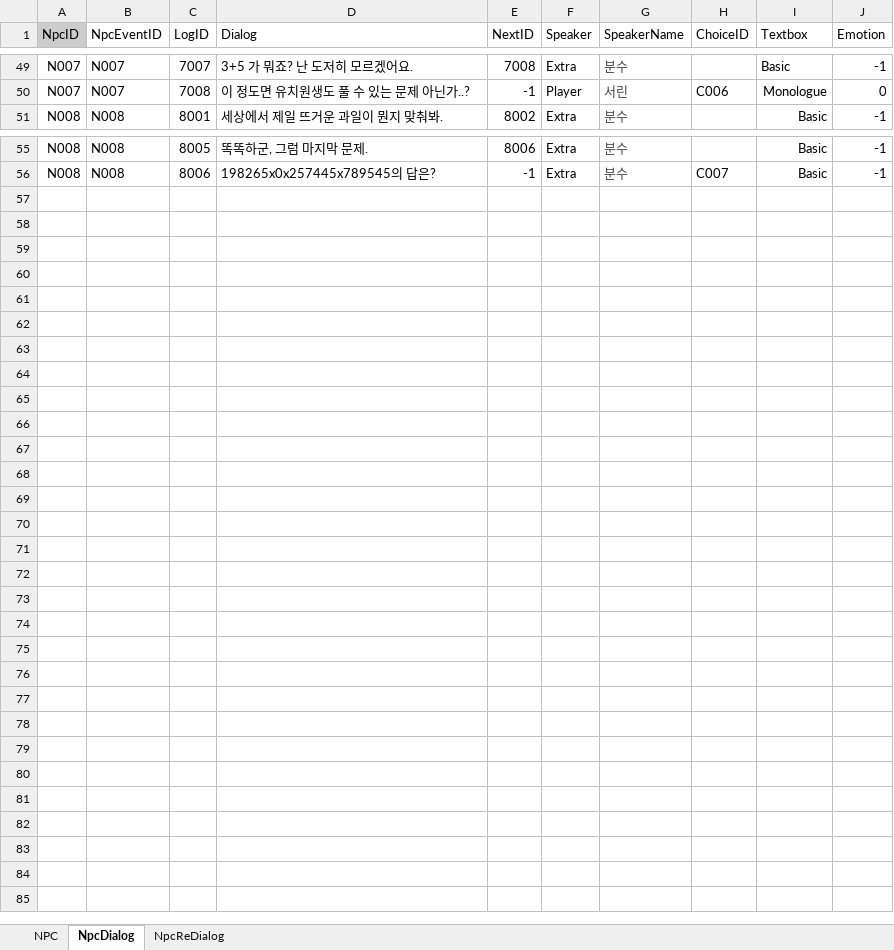
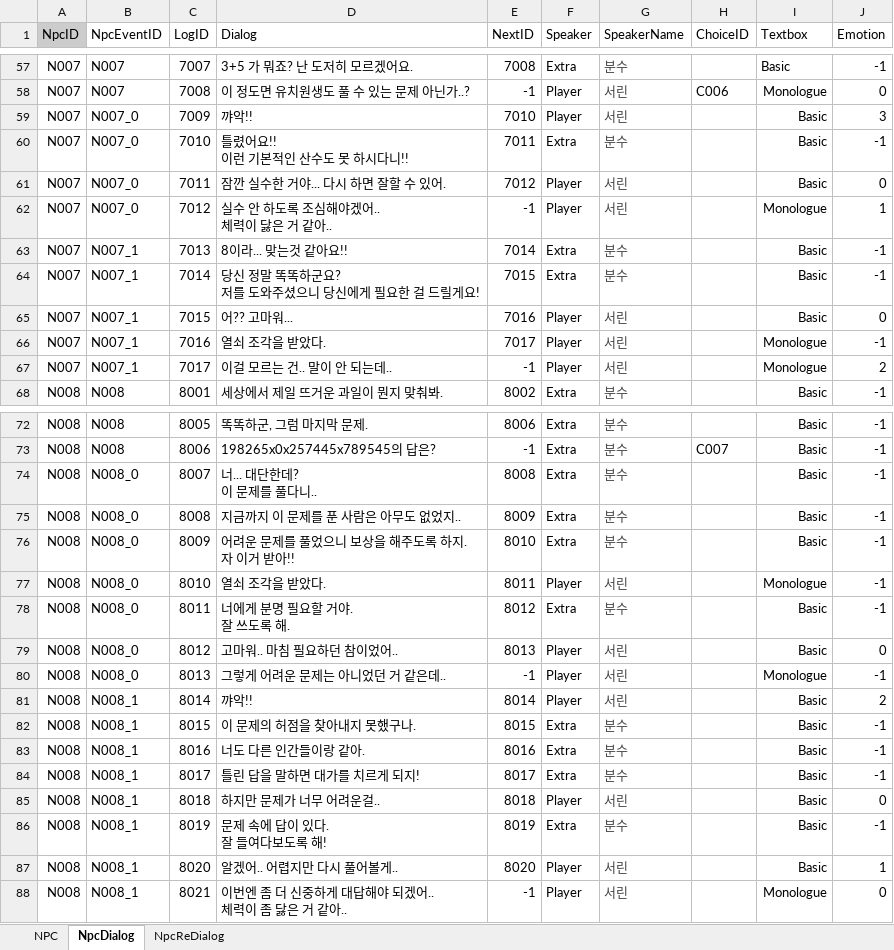
Before and after one commit to hyezzl/DreamDementor, an Excel workbook: Assets/02Script/Table/NpcTable.xlsx, sheet NpcDialog, drawn as a sheet; only a part is shown, gaps mark what is left out; values as stored, in another font and other column widths than the file's, no borders; charts and pictures and table styles not drawn; ↵ is a line break in a cell; the diff covers the shown part only; the diff names each change by its address in the sheet, - before the commit and + after, or states it on an @@ line.

```diff
--- a/Assets/02Script/Table/NpcTable.xlsx (sheet NpcDialog)
+++ b/Assets/02Script/Table/NpcTable.xlsx (sheet NpcDialog)
+row 59: N007 | N007_0 | 7009 | 꺄악!! | 7010 | Player | 서린 |  | Basic | 3
+row 60: N007 | N007_0 | 7010 | 틀렸어요!! ↵ 이런 기본적인 산수도 못 하시다니!! | 7011 | Extra | 분수 |  | Basic | -1
+row 61: N007 | N007_0 | 7011 | 잠깐 실수한 거야... 다시 하면 잘할 수 있어. | 7012 | Player | 서린 |  | Basic | 0
+row 62: N007 | N007_0 | 7012 | 실수 안 하도록 조심해야겠어.. ↵ 체력이 닳은 거 같아.. | -1 | Player | 서린 |  | Monologue | 1
+row 63: N007 | N007_1 | 7013 | 8이라... 맞는것 같아요!! | 7014 | Extra | 분수 |  | Basic | -1
+row 64: N007 | N007_1 | 7014 | 당신 정말 똑똑하군요? ↵ 저를 도와주셨으니 당신에게 필요한 걸 드릴게요! | 7015 | Extra | 분수 |  | Basic | -1
+row 65: N007 | N007_1 | 7015 | 어?? 고마워... | 7016 | Player | 서린 |  | Basic | 0
+row 66: N007 | N007_1 | 7016 | 열쇠 조각을 받았다. | 7017 | Player | 서린 |  | Monologue | -1
+row 67: N007 | N007_1 | 7017 | 이걸 모르는 건.. 말이 안 되는데.. | -1 | Player | 서린 |  | Monologue | 2
+row 74: N008 | N008_0 | 8007 | 너... 대단한데? ↵ 이 문제를 풀다니.. | 8008 | Extra | 분수 |  | Basic | -1
+row 75: N008 | N008_0 | 8008 | 지금까지 이 문제를 푼 사람은 아무도 없었지.. | 8009 | Extra | 분수 |  | Basic | -1
+row 76: N008 | N008_0 | 8009 | 어려운 문제를 풀었으니 보상을 해주도록 하지. ↵ 자 이거 받아!! | 8010 | Extra | 분수 |  | Basic | -1
+row 77: N008 | N008_0 | 8010 | 열쇠 조각을 받았다. | 8011 | Player | 서린 |  | Monologue | -1
+row 78: N008 | N008_0 | 8011 | 너에게 분명 필요할 거야. ↵ 잘 쓰도록 해. | 8012 | Extra | 분수 |  | Basic | -1
+row 79: N008 | N008_0 | 8012 | 고마워.. 마침 필요하던 참이었어.. | 8013 | Player | 서린 |  | Basic | 0
+row 80: N008 | N008_0 | 8013 | 그렇게 어려운 문제는 아니었던 거 같은데.. | -1 | Player | 서린 |  | Monologue | -1
+row 81: N008 | N008_1 | 8014 | 꺄악!! | 8014 | Player | 서린 |  | Basic | 2
+row 82: N008 | N008_1 | 8015 | 이 문제의 허점을 찾아내지 못했구나. | 8015 | Extra | 분수 |  | Basic | -1
+row 83: N008 | N008_1 | 8016 | 너도 다른 인간들이랑 같아. | 8016 | Extra | 분수 |  | Basic | -1
+row 84: N008 | N008_1 | 8017 | 틀린 답을 말하면 대가를 치르게 되지! | 8017 | Extra | 분수 |  | Basic | -1
+row 85: N008 | N008_1 | 8018 | 하지만 문제가 너무 어려운걸.. | 8018 | Player | 서린 |  | Basic | 0
+row 86: N008 | N008_1 | 8019 | 문제 속에 답이 있다. ↵ 잘 들여다보도록 해! | 8019 | Extra | 분수 |  | Basic | -1
+row 87: N008 | N008_1 | 8020 | 알겠어.. 어렵지만 다시 풀어볼게.. | 8020 | Player | 서린 |  | Basic | 1
+row 88: N008 | N008_1 | 8021 | 이번엔 좀 더 신중하게 대답해야 되겠어.. ↵ 체력이 좀 닳은 거 같아.. | -1 | Player | 서린 |  | Monologue | 0
```
Also changed, not shown: 8 added rows elsewhere in this sheet, sheet NpcReDialog, Assets/02Script/Table/EventTable.xlsx, 19 other files.
